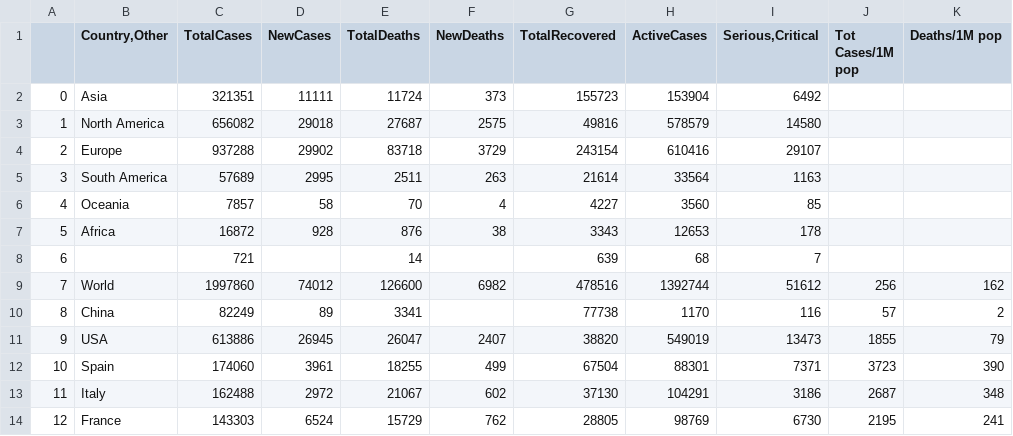
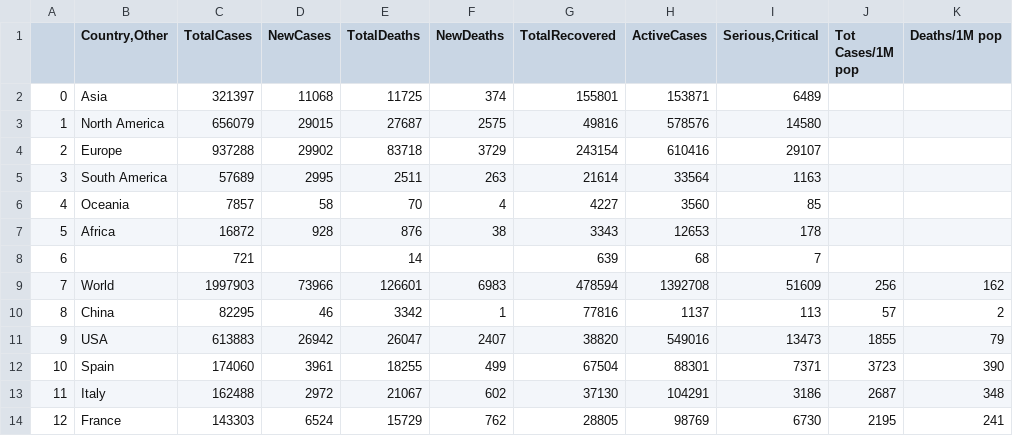
Before and after one commit to nadavrap/COVID19, a CSV file: data/worldodmeter/0415.csv, drawn as a sheet; only a part is shown; the diff covers the shown part only; the diff names each change by its address in the sheet, - before the commit and + after, or states it on an @@ line.

```diff
--- a/data/worldodmeter/0415.csv
+++ b/data/worldodmeter/0415.csv
-C2 (TotalCases): 321351
+C2 (TotalCases): 321397
-D2 (NewCases): 11111
+D2 (NewCases): 11068
-E2 (TotalDeaths): 11724
+E2 (TotalDeaths): 11725
-F2 (NewDeaths): 373
+F2 (NewDeaths): 374
-G2 (TotalRecovered): 155723
+G2 (TotalRecovered): 155801
-H2 (ActiveCases): 153904
+H2 (ActiveCases): 153871
-I2 (Serious,Critical): 6492
+I2 (Serious,Critical): 6489
-C3 (TotalCases): 656082
+C3 (TotalCases): 656079
-D3 (NewCases): 29018
+D3 (NewCases): 29015
-H3 (ActiveCases): 578579
+H3 (ActiveCases): 578576
-C9 (TotalCases): 1997860
+C9 (TotalCases): 1997903
-D9 (NewCases): 74012
+D9 (NewCases): 73966
-E9 (TotalDeaths): 126600
+E9 (TotalDeaths): 126601
-F9 (NewDeaths): 6982
+F9 (NewDeaths): 6983
-G9 (TotalRecovered): 478516
+G9 (TotalRecovered): 478594
-H9 (ActiveCases): 1392744
+H9 (ActiveCases): 1392708
-I9 (Serious,Critical): 51612
+I9 (Serious,Critical): 51609
-C10 (TotalCases): 82249
+C10 (TotalCases): 82295
-D10 (NewCases): 89
+D10 (NewCases): 46
-E10 (TotalDeaths): 3341
+E10 (TotalDeaths): 3342
-F10 (NewDeaths): (empty)
+F10 (NewDeaths): 1
-G10 (TotalRecovered): 77738
+G10 (TotalRecovered): 77816
-H10 (ActiveCases): 1170
+H10 (ActiveCases): 1137
-I10 (Serious,Critical): 116
+I10 (Serious,Critical): 113
-C11 (TotalCases): 613886
+C11 (TotalCases): 613883
-D11 (NewCases): 26945
+D11 (NewCases): 26942
-H11 (ActiveCases): 549019
+H11 (ActiveCases): 549016
```
Also changed, not shown: 10 edited cells elsewhere in this file, data/worldodmeter/0413.csv, data/worldodmeter/0414.csv, 16 other files.
